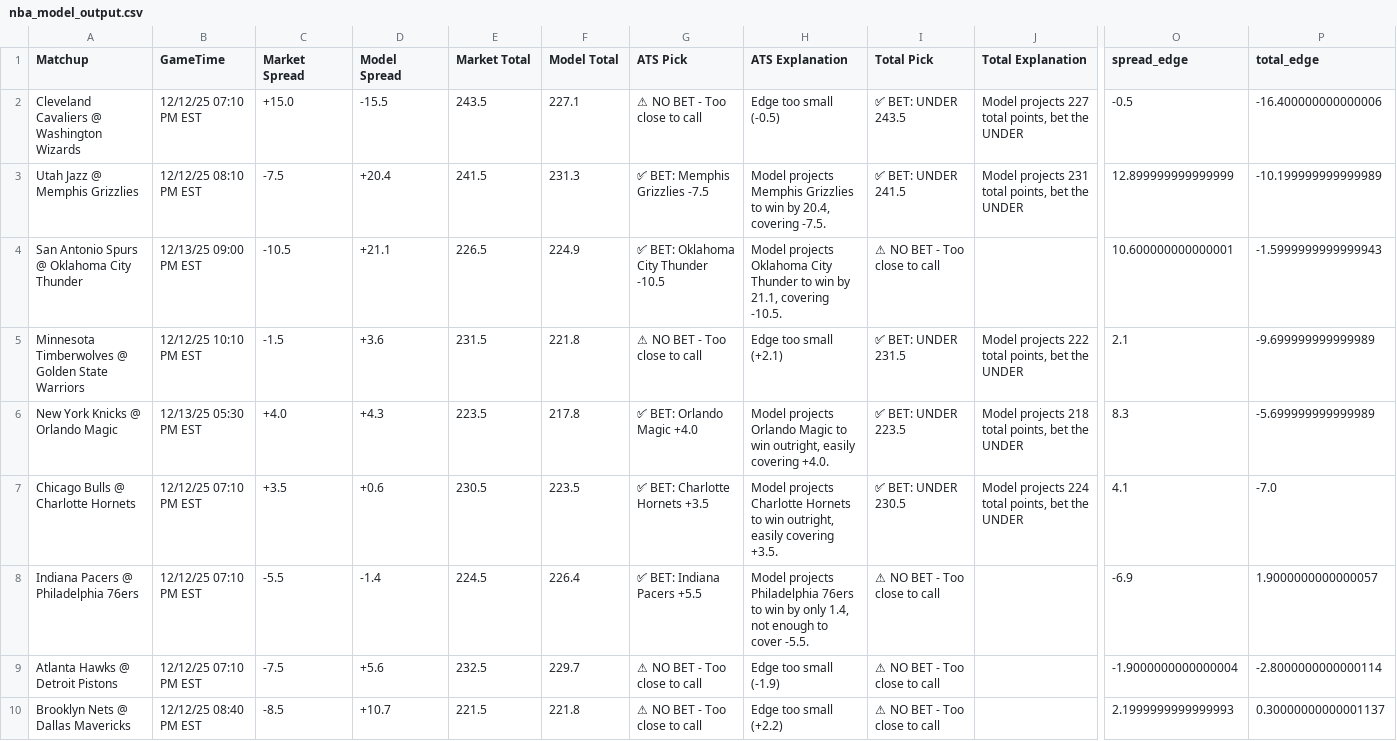
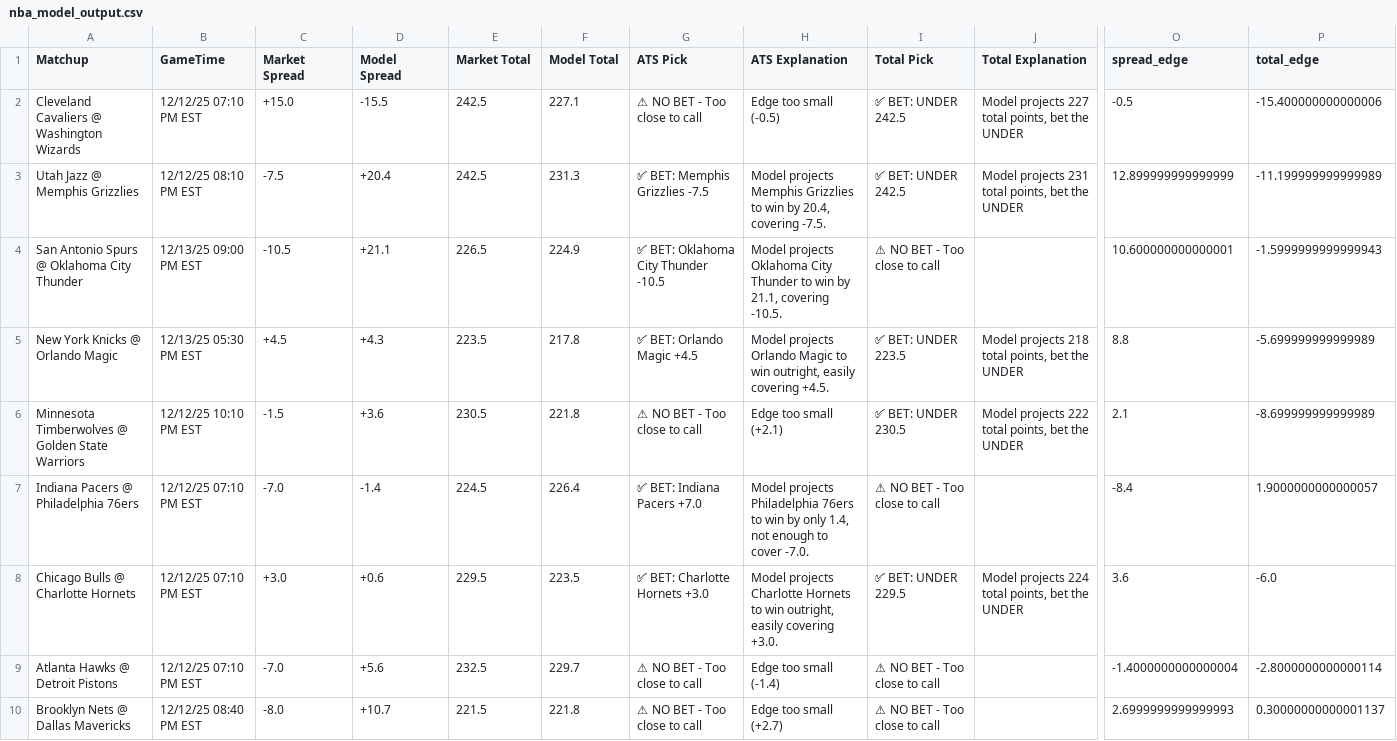
Before and after one commit to BangLetsGetIt/NBA-NCAA-Betting-Models, a CSV file: nba/nba_model_output.csv, drawn as a sheet; only a part is shown, gaps mark what is left out; removed rows and columns are numbered as before the commit, all else as after; rows hold the shown columns only; the diff names each change by its address in the sheet, - before the commit and + after, or states it on an @@ line.

```diff
--- a/nba/nba_model_output.csv
+++ b/nba/nba_model_output.csv
-E2 (Market Total): 243.5
+E2 (Market Total): 242.5
-I2 (Total Pick): ✅ BET: UNDER 243.5
+I2 (Total Pick): ✅ BET: UNDER 242.5
-P2 (total_edge): -16.400000000000006
+P2 (total_edge): -15.400000000000006
-E3 (Market Total): 241.5
+E3 (Market Total): 242.5
-I3 (Total Pick): ✅ BET: UNDER 241.5
+I3 (Total Pick): ✅ BET: UNDER 242.5
-P3 (total_edge): -10.199999999999989
+P3 (total_edge): -11.199999999999989
+row 5: New York Knicks @ Orlando Magic | 12/13/25 05:30 PM EST | +4.5 | +4.3 | 223.5 | 217.8 | ✅ BET: Orlando Magic +4.5 | Model projects Orlando Magic to win outright, easily covering +4.5. | ✅ BET: UNDER 223.5 | Model projects 218 total points, bet the UNDER | 8.8 | -5.699999999999989
-E6 (Market Total): 231.5
+E6 (Market Total): 230.5
-I6 (Total Pick): ✅ BET: UNDER 231.5
+I6 (Total Pick): ✅ BET: UNDER 230.5
-P6 (total_edge): -9.699999999999989
+P6 (total_edge): -8.699999999999989
-row 6: New York Knicks @ Orlando Magic | 12/13/25 05:30 PM EST | +4.0 | +4.3 | 223.5 | 217.8 | ✅ BET: Orlando Magic +4.0 | Model projects Orlando Magic to win outright, easily covering +4.0. | ✅ BET: UNDER 223.5 | Model projects 218 total points, bet the UNDER | 8.3 | -5.699999999999989
-row 7: Chicago Bulls @ Charlotte Hornets | 12/12/25 07:10 PM EST | +3.5 | +0.6 | 230.5 | 223.5 | ✅ BET: Charlotte Hornets +3.5 | Model projects Charlotte Hornets to win outright, easily covering +3.5. | ✅ BET: UNDER 230.5 | Model projects 224 total points, bet the UNDER | 4.1 | -7.0
-C7 (Market Spread): -5.5
+C7 (Market Spread): -7.0
-G7 (ATS Pick): ✅ BET: Indiana Pacers +5.5
+G7 (ATS Pick): ✅ BET: Indiana Pacers +7.0
-H7 (ATS Explanation): …to cover -5.5.
+H7 (ATS Explanation): …to cover -7.0.
-O7 (spread_edge): -6.9
+O7 (spread_edge): -8.4
+row 8: Chicago Bulls @ Charlotte Hornets | 12/12/25 07:10 PM EST | +3.0 | +0.6 | 229.5 | 223.5 | ✅ BET: Charlotte Hornets +3.0 | Model projects Charlotte Hornets to win outright, easily covering +3.0. | ✅ BET: UNDER 229.5 | Model projects 224 total points, bet the UNDER | 3.6 | -6.0
-C9 (Market Spread): -7.5
+C9 (Market Spread): -7.0
-H9 (ATS Explanation): Edge too small (-1.9)
+H9 (ATS Explanation): Edge too small (-1.4)
-O9 (spread_edge): -1.9000000000000004
+O9 (spread_edge): -1.4000000000000004
-C10 (Market Spread): -8.5
+C10 (Market Spread): -8.0
-H10 (ATS Explanation): Edge too small (+2.2)
+H10 (ATS Explanation): Edge too small (+2.7)
-O10 (spread_edge): 2.1999999999999993
+O10 (spread_edge): 2.6999999999999993
```
Also changed, not shown: 27 other files.
